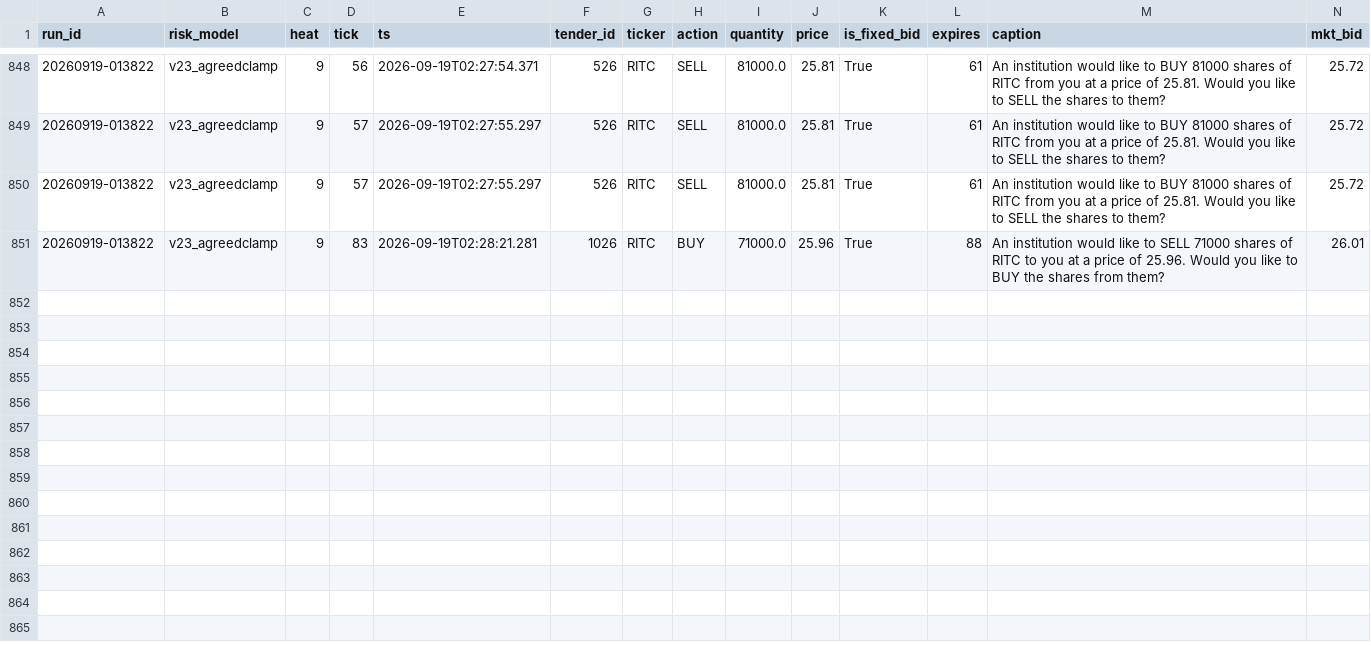
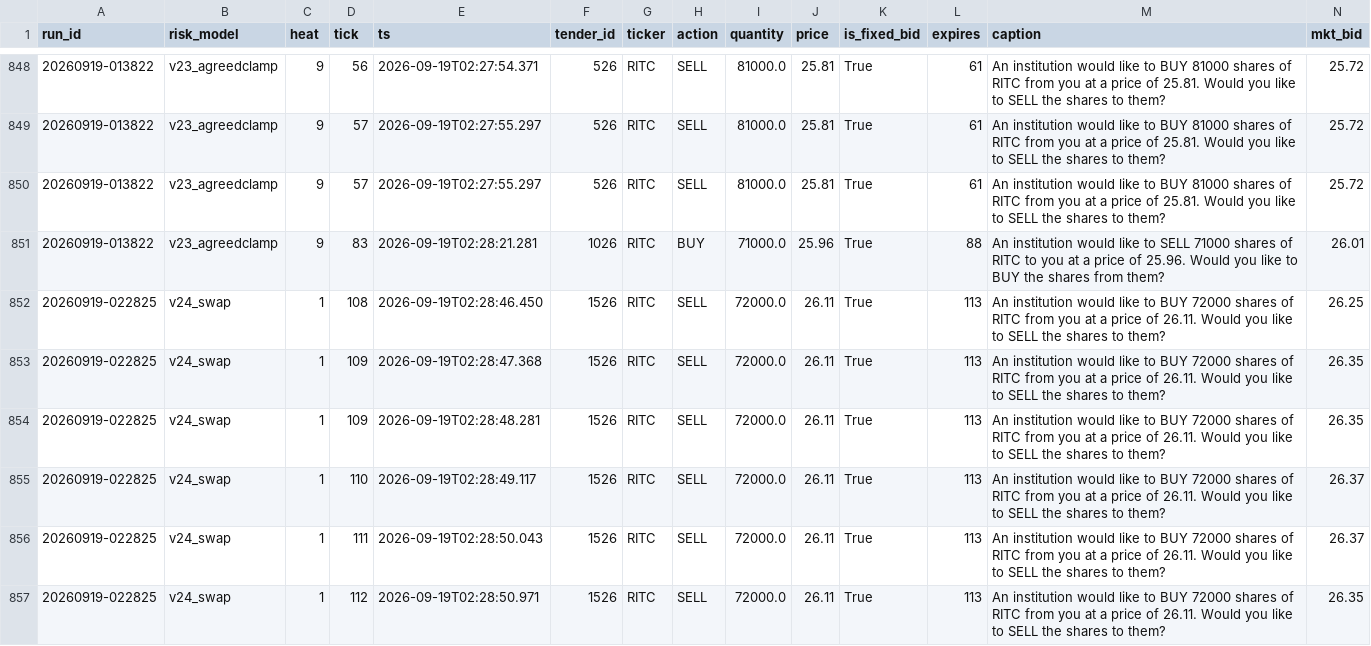
Before and after one commit to oxiwastaken/mscf_comp, a CSV file: ETF/logs/tenders.csv, drawn as a sheet; only a part is shown, gaps mark what is left out; rows hold the shown columns only; the diff names each change by its address in the sheet, - before the commit and + after, or states it on an @@ line.

```diff
--- a/ETF/logs/tenders.csv
+++ b/ETF/logs/tenders.csv
+row 852: 20260919-022825 | v24_swap | 1 | 108 | 2026-09-19T02:28:46.450 | 1526 | RITC | SELL | 72000.0 | 26.11 | True | 113 | An institution would like to BUY 72000 shares of RITC from you at a price of 26.11. Would you like to SELL the shares to them? | 26.25
+row 853: 20260919-022825 | v24_swap | 1 | 109 | 2026-09-19T02:28:47.368 | 1526 | RITC | SELL | 72000.0 | 26.11 | True | 113 | An institution would like to BUY 72000 shares of RITC from you at a price of 26.11. Would you like to SELL the shares to them? | 26.35
+row 854: 20260919-022825 | v24_swap | 1 | 109 | 2026-09-19T02:28:48.281 | 1526 | RITC | SELL | 72000.0 | 26.11 | True | 113 | An institution would like to BUY 72000 shares of RITC from you at a price of 26.11. Would you like to SELL the shares to them? | 26.35
+row 855: 20260919-022825 | v24_swap | 1 | 110 | 2026-09-19T02:28:49.117 | 1526 | RITC | SELL | 72000.0 | 26.11 | True | 113 | An institution would like to BUY 72000 shares of RITC from you at a price of 26.11. Would you like to SELL the shares to them? | 26.37
+row 856: 20260919-022825 | v24_swap | 1 | 111 | 2026-09-19T02:28:50.043 | 1526 | RITC | SELL | 72000.0 | 26.11 | True | 113 | An institution would like to BUY 72000 shares of RITC from you at a price of 26.11. Would you like to SELL the shares to them? | 26.37
+row 857: 20260919-022825 | v24_swap | 1 | 112 | 2026-09-19T02:28:50.971 | 1526 | RITC | SELL | 72000.0 | 26.11 | True | 113 | An institution would like to BUY 72000 shares of RITC from you at a price of 26.11. Would you like to SELL the shares to them? | 26.35
```
Also changed, not shown: 1 other file.
